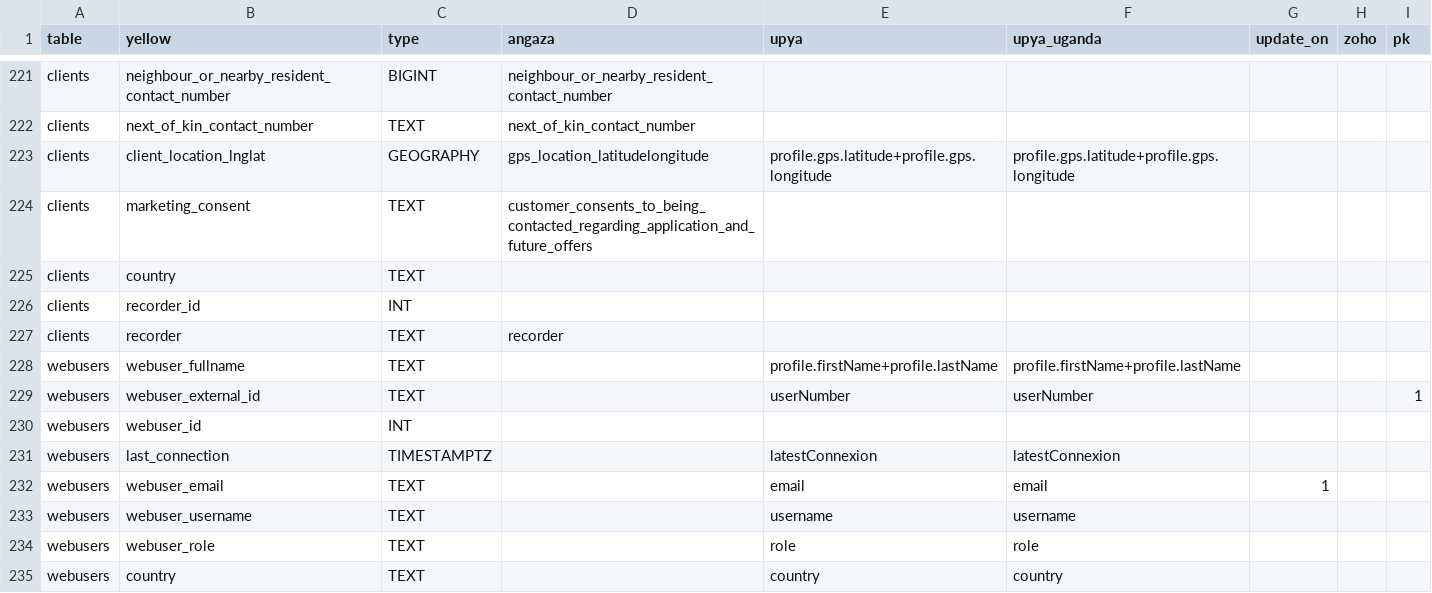
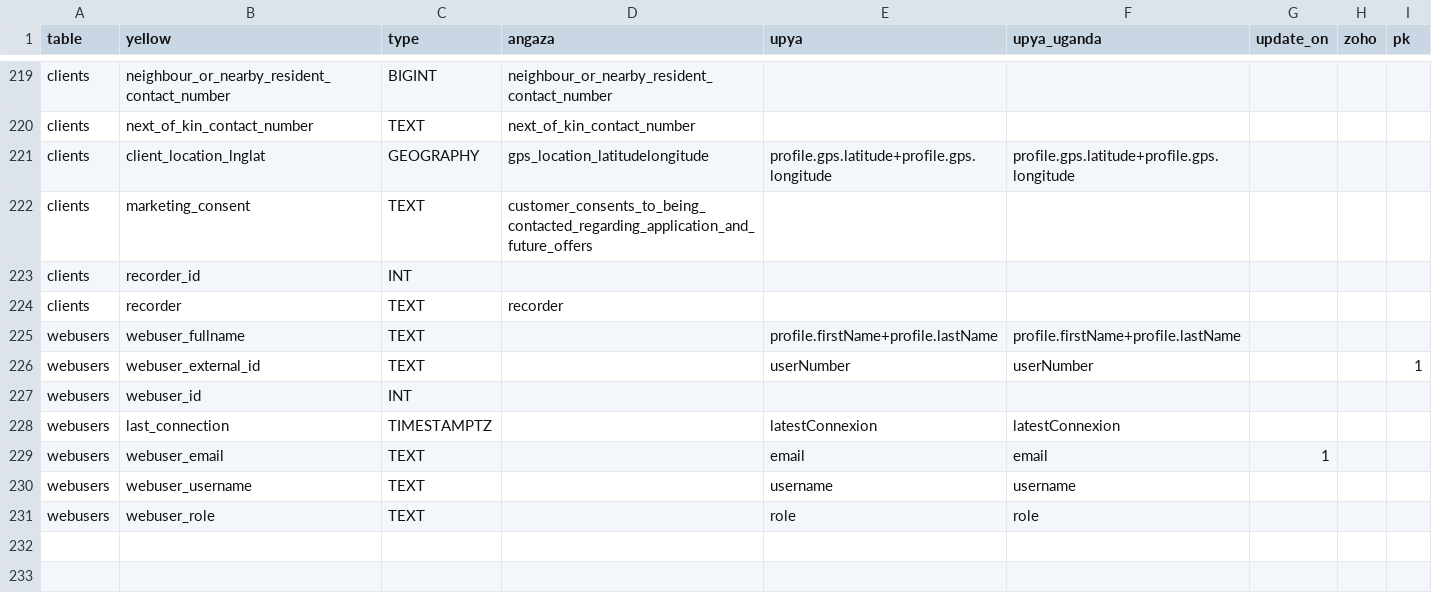
Before and after one commit to yellow-solar/sync, a CSV file: syncmappings.csv, drawn as a sheet; only a part is shown, gaps mark what is left out; removed rows and columns are numbered as before the commit, all else as after; the diff covers the shown part only; the diff names each change by its address in the sheet, - before the commit and + after, or states it on an @@ line.

```diff
--- a/syncmappings.csv
+++ b/syncmappings.csv
-row 225: clients | country | TEXT
-row 235: webusers | country | TEXT |  | country | country
```
Also changed, not shown: 2 added rows and 4 removed rows elsewhere in this file, 2 other files.
